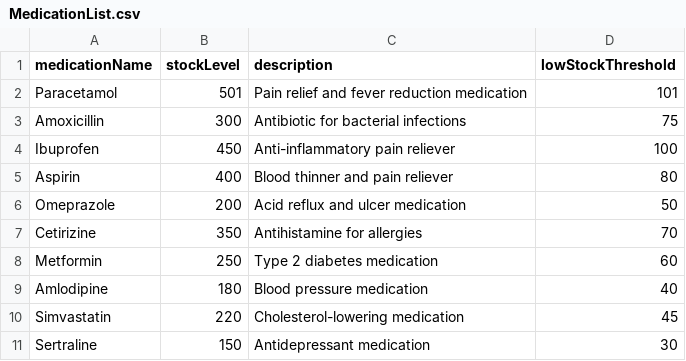
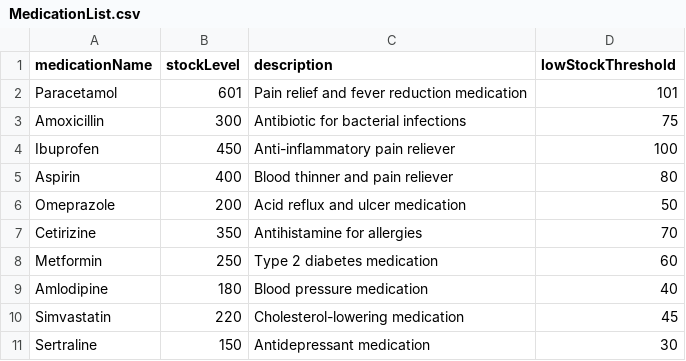
Before and after one commit to whoistotus/SC2002-HMS-Group-5, a CSV file: data/MedicationList.csv, drawn as a sheet.

Commit message:
Changed approvereplenishreq in inventory controller
now works and changes stock level in medication.csv

```diff
--- a/data/MedicationList.csv
+++ b/data/MedicationList.csv
@@ -1,3 +1,3 @@
 medicationName,stockLevel,description,lowStockThreshold
-Paracetamol,501,Pain relief and fever reduction medication,101
+Paracetamol,601,Pain relief and fever reduction medication,101
 Amoxicillin,300,Antibiotic for bacterial infections,75
```
Also changed, not shown: 2 other files.
